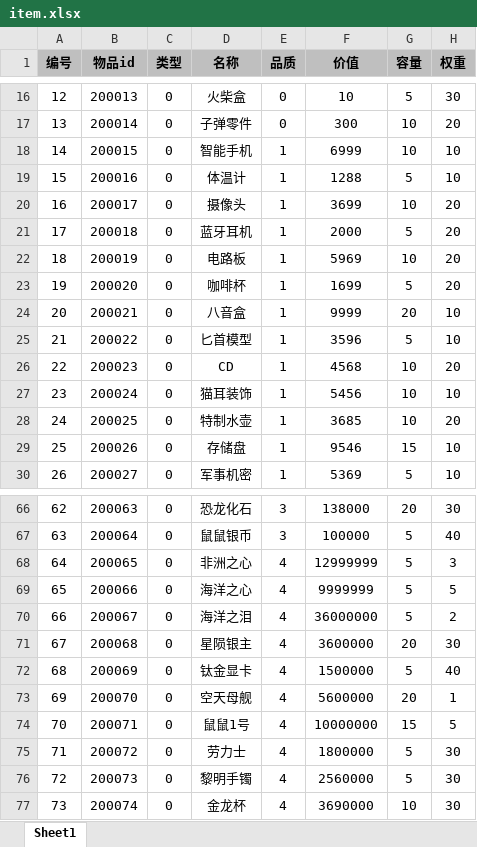
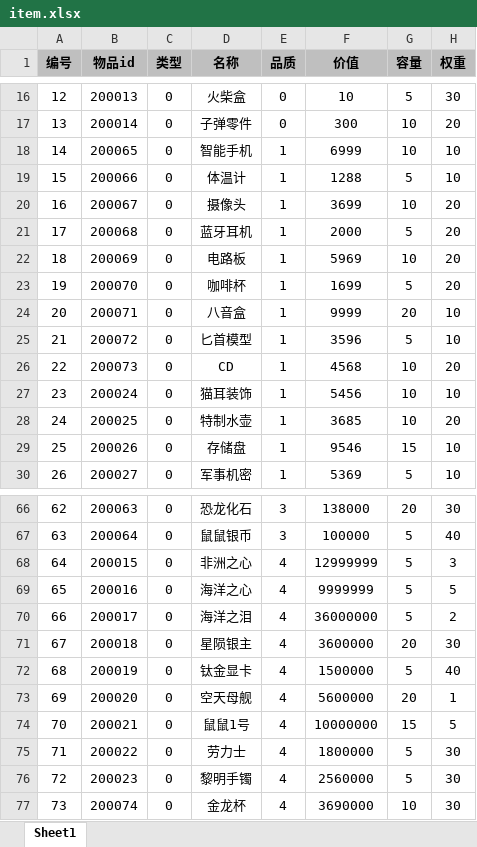
Before and after one commit to UNANSWANG/escape, an Excel workbook: excel/item.xlsx, sheet Sheet1, drawn as a sheet; only a part is shown, gaps mark what is left out; values as stored, in another font and other column widths than the file's, no borders; the diff names each change by its address in the sheet, - before the commit and + after, or states it on an @@ line.

```diff
--- a/excel/item.xlsx (sheet Sheet1)
+++ b/excel/item.xlsx (sheet Sheet1)
-B18 (物品id): 200015
+B18 (物品id): 200065
-B19 (物品id): 200016
+B19 (物品id): 200066
-B20 (物品id): 200017
+B20 (物品id): 200067
-B21 (物品id): 200018
+B21 (物品id): 200068
-B22 (物品id): 200019
+B22 (物品id): 200069
-B23 (物品id): 200020
+B23 (物品id): 200070
-B24 (物品id): 200021
+B24 (物品id): 200071
-B25 (物品id): 200022
+B25 (物品id): 200072
-B26 (物品id): 200023
+B26 (物品id): 200073
-B68 (物品id): 200065
+B68 (物品id): 200015
-B69 (物品id): 200066
+B69 (物品id): 200016
-B70 (物品id): 200067
+B70 (物品id): 200017
-B71 (物品id): 200068
+B71 (物品id): 200018
-B72 (物品id): 200069
+B72 (物品id): 200019
-B73 (物品id): 200070
+B73 (物品id): 200020
-B74 (物品id): 200071
+B74 (物品id): 200021
-B75 (物品id): 200072
+B75 (物品id): 200022
-B76 (物品id): 200073
+B76 (物品id): 200023
```
Also changed, not shown: 1 other file.
